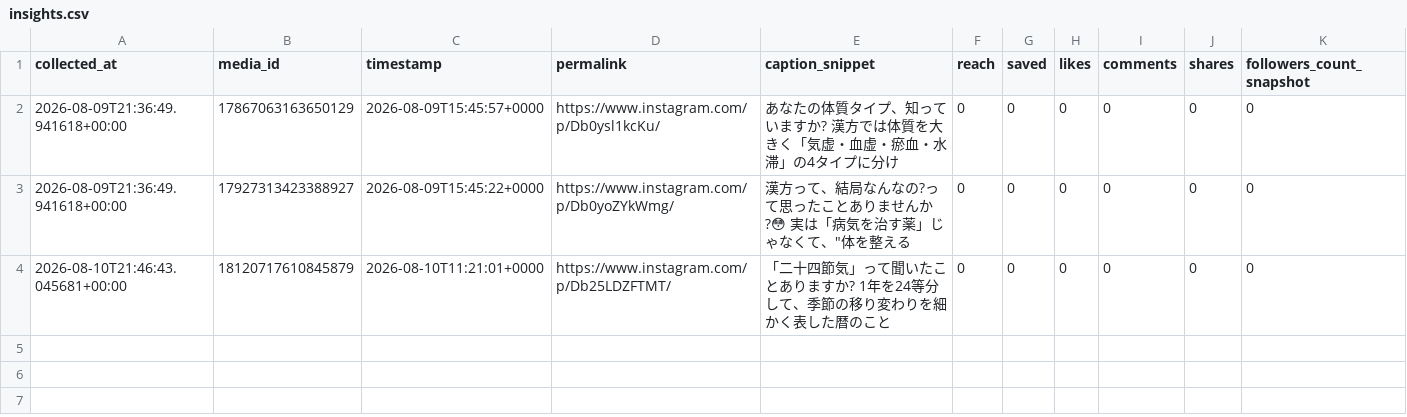
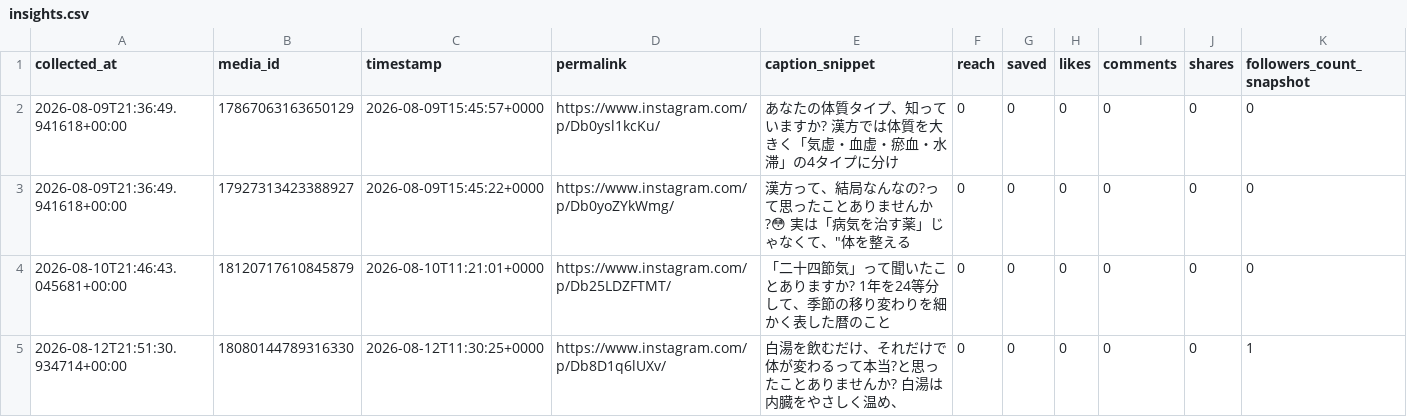
Before and after one commit to ryu0628/instagram-poster, a CSV file: data/insights/insights.csv, drawn as a sheet.

```diff
--- a/data/insights/insights.csv
+++ b/data/insights/insights.csv
@@ -4 +4,2 @@ collected_at,media_id,timestamp,permalink,caption_snippet,reach,saved,likes,comm
 2026-08-10T21:46:43.045681+00:00,18120717610845879,2026-08-10T11:21:01+0000,https://www.instagram.com/p/Db25LDZFTMT/,「二十四節気」って聞いたことありますか? 1年を24等分して、季節の移り変わりを細かく表した暦のこと,0,0,0,0,0,0
+2026-08-12T21:51:30.934714+00:00,18080144789316330,2026-08-12T11:30:25+0000,https://www.instagram.com/p/Db8D1q6lUXv/,白湯を飲むだけ、それだけで体が変わるって本当?と思ったことありませんか? 白湯は内臓をやさしく温め、,0,0,0,0,0,1
```
